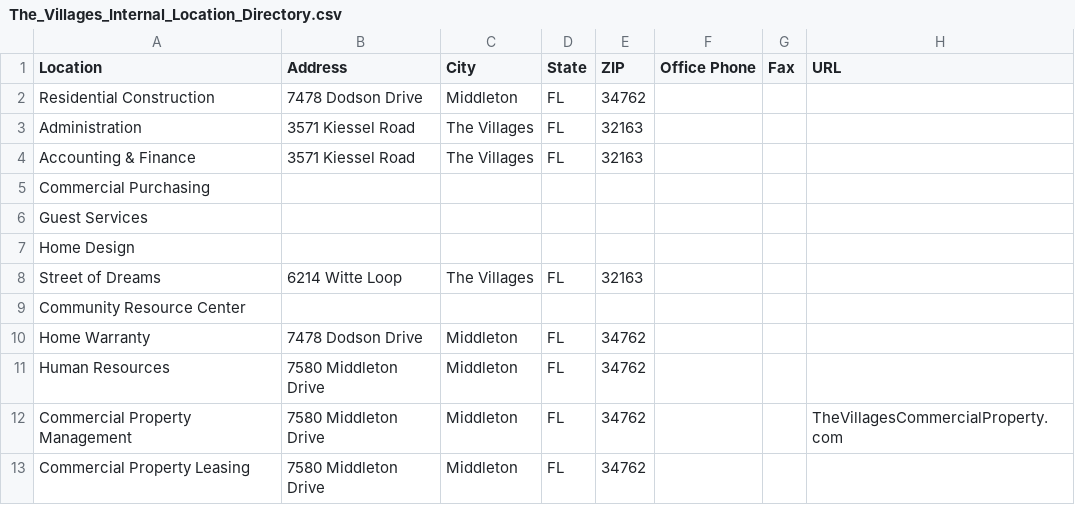
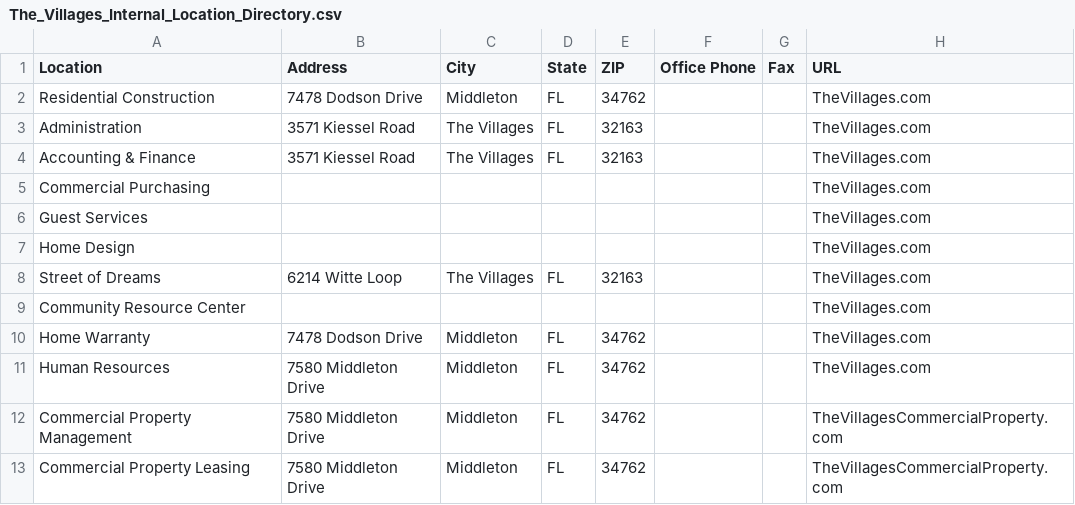
Before and after one commit to TemplateSourceData/thevillagesloc, a CSV file: The_Villages_Internal_Location_Directory.csv, drawn as a sheet.

Commit message:
Add URLs to location directory entries
Updated the internal location directory with URLs for each entry.

```diff
--- a/The_Villages_Internal_Location_Directory.csv
+++ b/The_Villages_Internal_Location_Directory.csv
@@ -1,13 +1,13 @@
 Location,Address,City,State,ZIP,Office Phone,Fax,URL
-Residential Construction,7478 Dodson Drive,Middleton,FL,34762,,,
-Administration,3571 Kiessel Road,The Villages,FL,32163,,,
-Accounting & Finance,3571 Kiessel Road,The Villages,FL,32163,,,
-Commercial Purchasing,,,,,,,
-Guest Services,,,,,,,
-Home Design,,,,,,,
-Street of Dreams,6214 Witte Loop,The Villages,FL,32163,,,
-Community Resource Center,,,,,,,
-Home Warranty,7478 Dodson Drive,Middleton,FL,34762,,,
-Human Resources,7580 Middleton Drive,Middleton,FL,34762,,,
+Residential Construction,7478 Dodson Drive,Middleton,FL,34762,,,TheVillages.com
+Administration,3571 Kiessel Road,The Villages,FL,32163,,,TheVillages.com
+Accounting & Finance,3571 Kiessel Road,The Villages,FL,32163,,,TheVillages.com
+Commercial Purchasing,,,,,,,TheVillages.com
+Guest Services,,,,,,,TheVillages.com
+Home Design,,,,,,,TheVillages.com
+Street of Dreams,6214 Witte Loop,The Villages,FL,32163,,,TheVillages.com
+Community Resource Center,,,,,,,TheVillages.com
+Home Warranty,7478 Dodson Drive,Middleton,FL,34762,,,TheVillages.com
+Human Resources,7580 Middleton Drive,Middleton,FL,34762,,,TheVillages.com
 Commercial Property Management,7580 Middleton Drive,Middleton,FL,34762,,,TheVillagesCommercialProperty.com
-Commercial Property Leasing,7580 Middleton Drive,Middleton,FL,34762,,,
+Commercial Property Leasing,7580 Middleton Drive,Middleton,FL,34762,,,TheVillagesCommercialProperty.com
```
